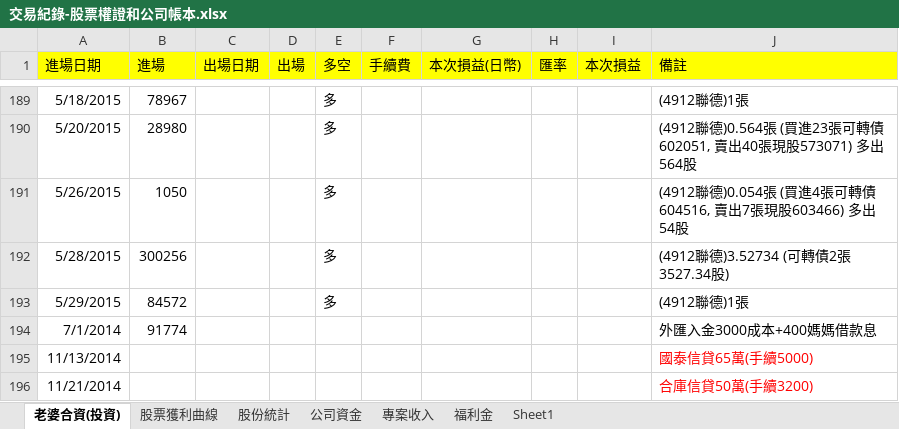
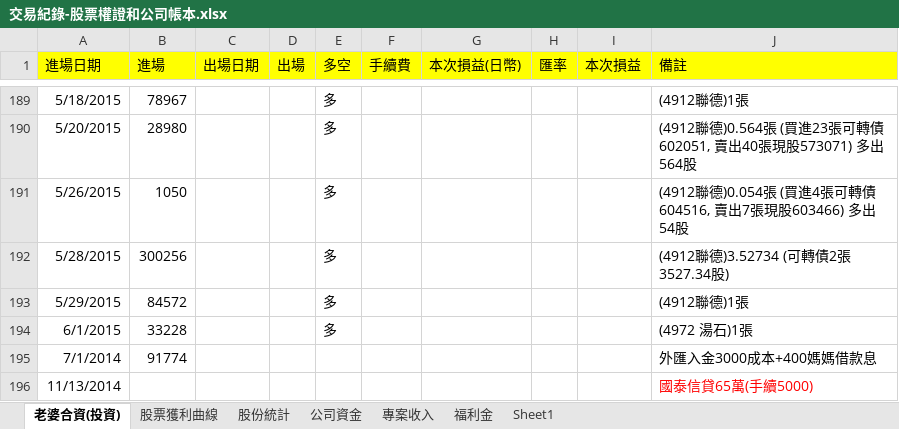
Before and after one commit to dada2cindy/tradeuse-dada2cindy, an Excel workbook: 交易紀錄/交易紀錄-股票權證和公司帳本.xlsx, sheet 老婆合資(投資), drawn as a sheet; only a part is shown, gaps mark what is left out; the shorter side is filled out with more unchanged rows; values as stored, in another font and other column widths than the file's, no borders; the diff names each change by its address in the sheet, - before the commit and + after, or states it on an @@ line.

```diff
--- a/交易紀錄/交易紀錄-股票權證和公司帳本.xlsx (sheet 老婆合資(投資))
+++ b/交易紀錄/交易紀錄-股票權證和公司帳本.xlsx (sheet 老婆合資(投資))
+row 194: 6/1/2015 | 33228 |  |  | 多 |  |  |  |  | (4972 湯石)1張
```
Also changed, not shown: charts or pictures.
